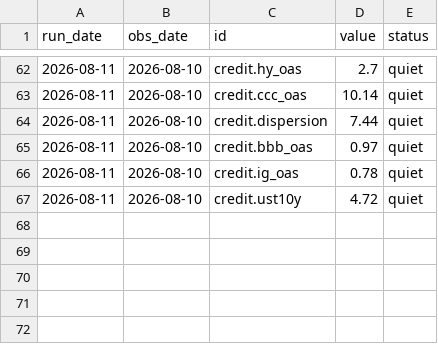
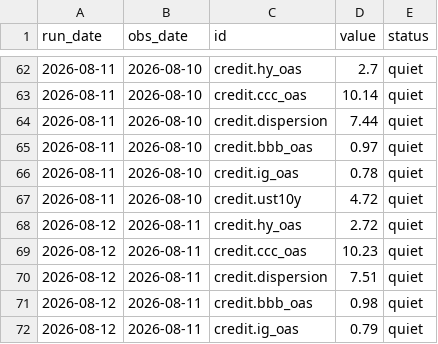
Before and after one commit to contofalskyR/bubble-monitor, a CSV file: data/history.csv, drawn as a sheet; only a part is shown, gaps mark what is left out.

```diff
--- a/data/history.csv
+++ b/data/history.csv
@@ -67 +67,6 @@ run_date,obs_date,id,value,status
 2026-08-11,2026-08-10,credit.ust10y,4.72,quiet
+2026-08-12,2026-08-11,credit.hy_oas,2.72,quiet
+2026-08-12,2026-08-11,credit.ccc_oas,10.23,quiet
+2026-08-12,2026-08-11,credit.dispersion,7.51,quiet
+2026-08-12,2026-08-11,credit.bbb_oas,0.98,quiet
+2026-08-12,2026-08-11,credit.ig_oas,0.79,quiet
```
